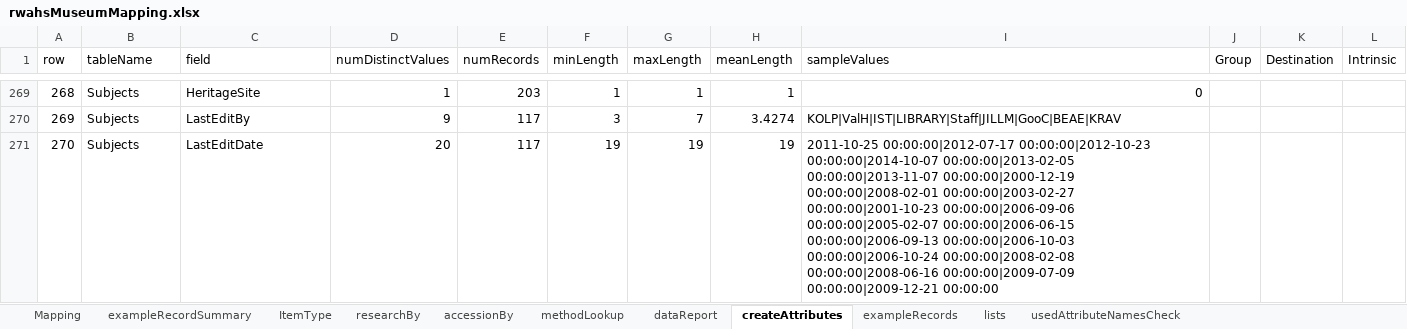
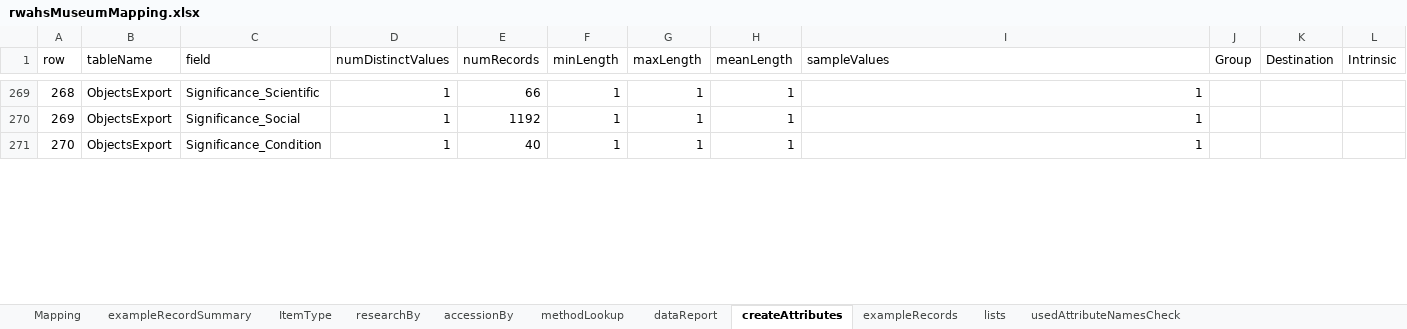
Before and after one commit to rwahs/import-scripts, an Excel workbook: museum/rwahsMuseumMapping.xlsx, sheet createAttributes, drawn as a sheet; only a part is shown, gaps mark what is left out; values as stored, in another font and other column widths than the file's, no borders; charts and pictures not drawn; the diff covers the shown part only; the diff names each change by its address in the sheet, - before the commit and + after, or states it on an @@ line.

Commit message:
Add missing conditionOnReceipt for objects

```diff
--- a/museum/rwahsMuseumMapping.xlsx (sheet createAttributes)
+++ b/museum/rwahsMuseumMapping.xlsx (sheet createAttributes)
-B269:B271 (tableName): Subjects
+B269:B271 (tableName): ObjectsExport
-C269 (field): HeritageSite
+C269 (field): Significance_Scientific
-E269 (numRecords): 203
+E269 (numRecords): 66
-I269 (sampleValues): 0
+I269 (sampleValues): 1
-C270 (field): LastEditBy
+C270 (field): Significance_Social
-D270 (numDistinctValues): 9
+D270 (numDistinctValues): 1
-E270 (numRecords): 117
+E270 (numRecords): 1192
-F270 (minLength): 3
+F270 (minLength): 1
-G270 (maxLength): 7
+G270 (maxLength): 1
-H270 (meanLength): 3.4274
+H270 (meanLength): 1
-I270 (sampleValues): KOLP|ValH|IST|LIBRARY|Staff|JILLM|GooC|BEAE|KRAV
+I270 (sampleValues): 1
-C271 (field): LastEditDate
+C271 (field): Significance_Condition
-D271 (numDistinctValues): 20
+D271 (numDistinctValues): 1
-E271 (numRecords): 117
+E271 (numRecords): 40
-F271 (minLength): 19
+F271 (minLength): 1
-G271 (maxLength): 19
+G271 (maxLength): 1
-H271 (meanLength): 19
+H271 (meanLength): 1
-I271 (sampleValues): 2011-10-25 00:00:00|2012-07-17 00:00:00|2012-10-23 00:00:00|2014-10-07 00:00:00|2013-02-05 00:00:00|2013-11-07 00:00:00|2000-12-19 00:00:00|2008-02-01 00:00:00|2003-02-27 00:00:00|2001-10-23 00:00:00|2006-09-06 00:00:00|2005-02-07 00:00:00|2006-06-15 00:00:00|2006-09-13 00:00:00|2006-10-03 00:00:00|2006-10-24 00:00:00|2008-02-08 00:00:00|2008-06-16 00:00:00|2009-07-09 00:00:00|2009-12-21 00:00:00
+I271 (sampleValues): 1
```
Also changed, not shown: 177 edited cells elsewhere in this sheet, sheet dataReport, sheet Mapping, formulas that keep their value, hidden cells, 1 other file.
